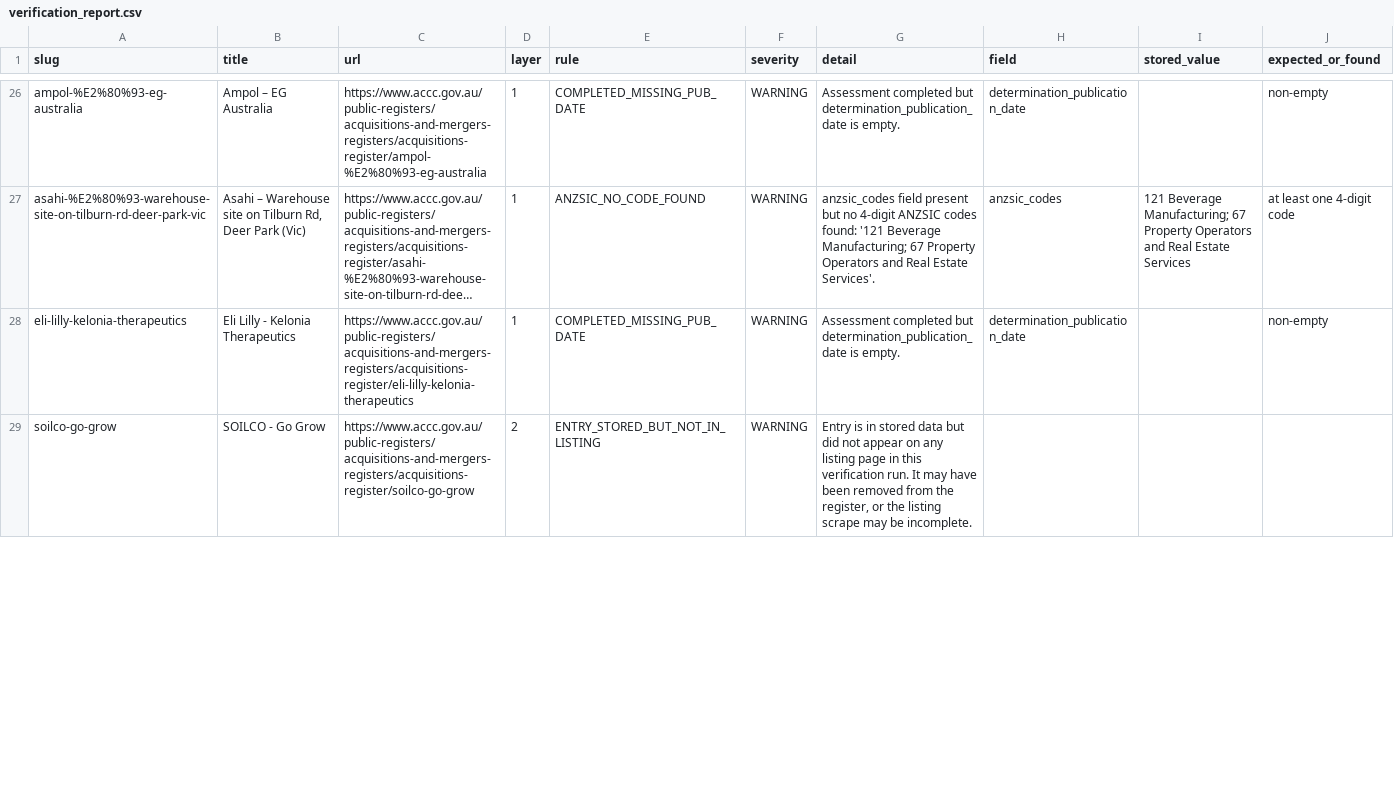
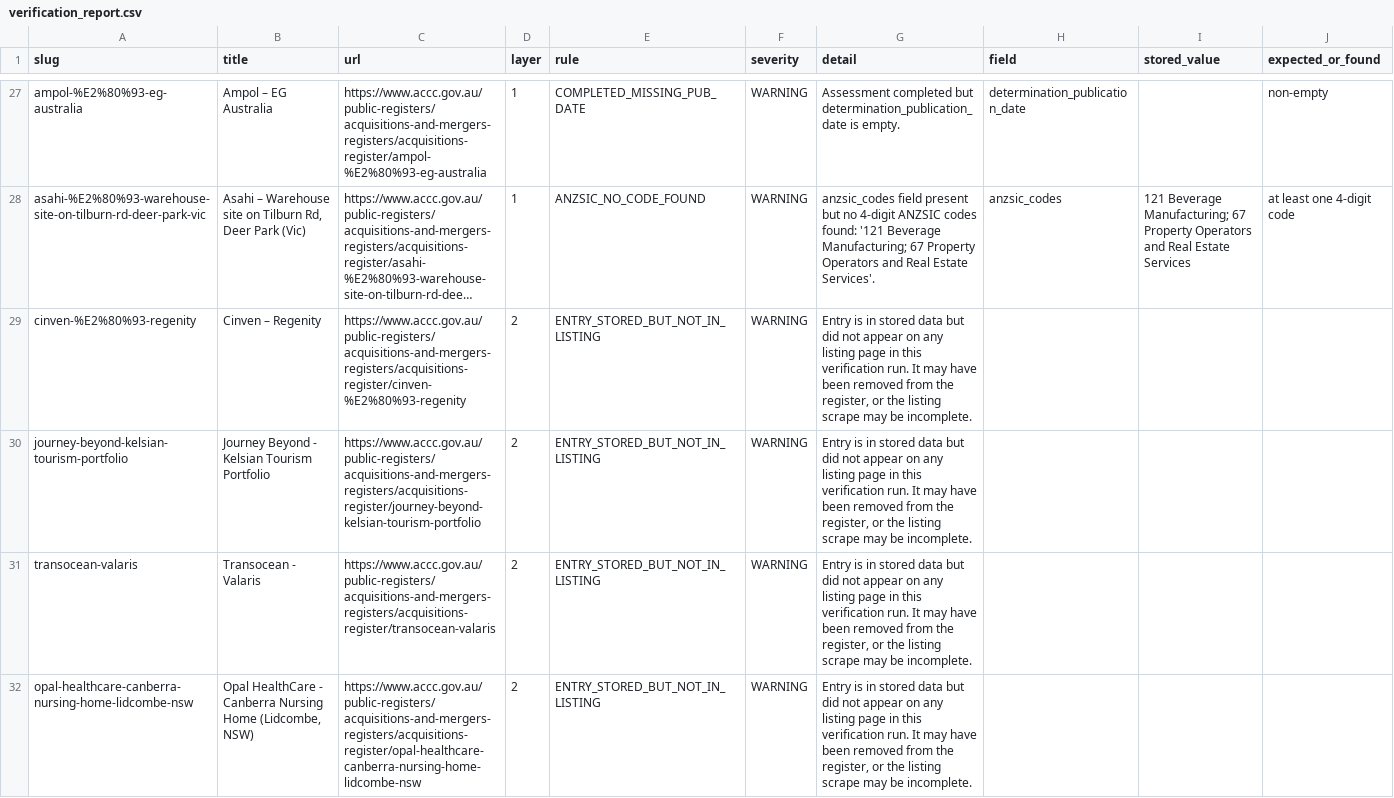
Before and after one commit to Test0112358/notification-check, a CSV file: data/verification_report.csv, drawn as a sheet; only a part is shown, gaps mark what is left out; long unchanged cells end in …; addresses are those after the commit; the diff covers the shown part only; the diff names each change by its address in the sheet, - before the commit and + after, or states it on an @@ line.

```diff
--- a/data/verification_report.csv
+++ b/data/verification_report.csv
@@ row 28 moved to row 23: eli-lilly-kelonia-therapeutics @@
+row 29: cinven-%E2%80%93-regenity | Cinven – Regenity | https://www.accc.gov.au/public-registers/acquisitions-and-mergers-registers/acquisitions-register/cinven-%E2%80%93-regenity | 2 | ENTRY_STORED_BUT_NOT_IN_LISTING | WARNING | Entry is in stored data but did not appear on any listing page in this verification run. It may have been removed from the register, or the listing scrape may be incomplete.
+row 30: journey-beyond-kelsian-tourism-portfolio | Journey Beyond - Kelsian Tourism Portfolio | https://www.accc.gov.au/public-registers/acquisitions-and-mergers-registers/acquisitions-register/journey-beyond-kelsian-tourism-portfolio | 2 | ENTRY_STORED_BUT_NOT_IN_LISTING | WARNING | Entry is in stored data but did not appear on any listing page in this verification run. It may have been removed from the register, or the listing scrape may be incomplete.
-A31 (slug): soilco-go-grow
+A31 (slug): transocean-valaris
-B31 (title): SOILCO - Go Grow
+B31 (title): Transocean - Valaris
-C31 (url): https://www.accc.gov.au/public-registers/acquisitions-and-mergers-registers/acquisitions-register/soilco-go-grow
+C31 (url): https://www.accc.gov.au/public-registers/acquisitions-and-mergers-registers/acquisitions-register/transocean-valaris
+row 32: opal-healthcare-canberra-nursing-home-lidcombe-nsw | Opal HealthCare - Canberra Nursing Home (Lidcombe, NSW) | https://www.accc.gov.au/public-registers/acquisitions-and-mergers-registers/acquisitions-register/opal-healthcare-canberra-nursing-home-lidcombe-nsw | 2 | ENTRY_STORED_BUT_NOT_IN_LISTING | WARNING | Entry is in stored data but did not appear on any listing page in this verification run. It may have been removed from the register, or the listing scrape may be incomplete.
```
Also changed, not shown: 1 added row, 1 removed row and 6 edited cells elsewhere in this file, 2 other files.
